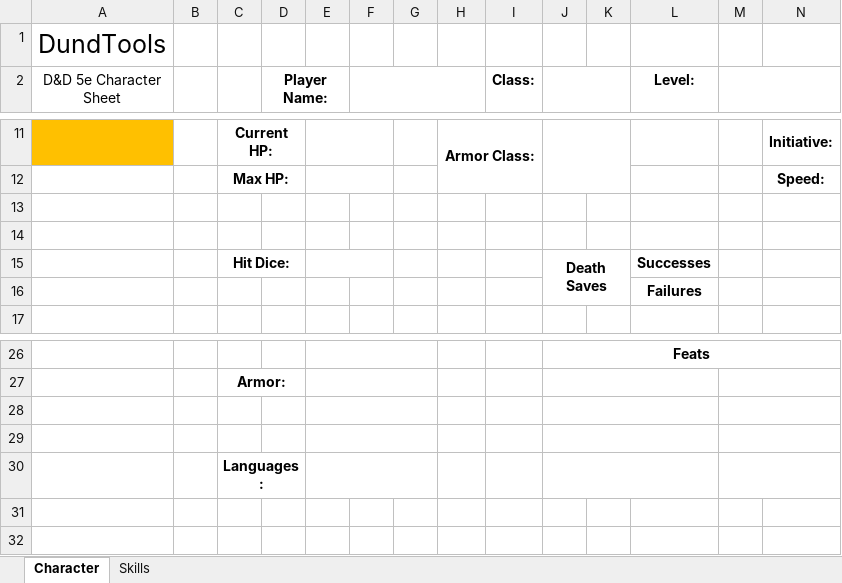
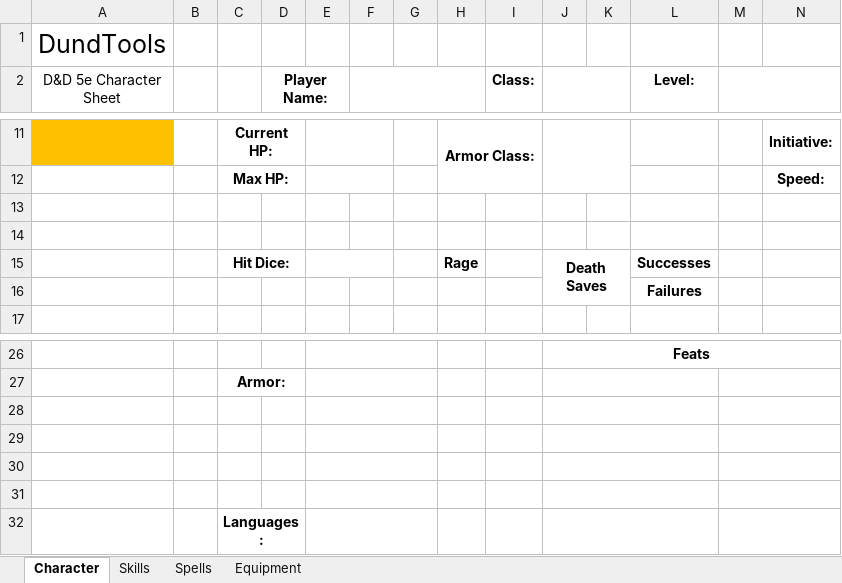
Before and after one commit to BrianBostick/DundTools, an Excel workbook: files/Character Sheet (Template).xlsx, sheet Character, drawn as a sheet; only a part is shown, gaps mark what is left out; values as stored, in another font and other column widths than the file's, no borders; rows hold the shown columns only; the diff names each change by its address in the sheet, - before the commit and + after, or states it on an @@ line.

```diff
--- a/files/Character Sheet (Template).xlsx (sheet Character)
+++ b/files/Character Sheet (Template).xlsx (sheet Character)
+sheet tab: Spells
+sheet tab: Equipment
-H15: (empty)
+H15: Rage
+row 28: (empty)
+row 29: (empty)
```
Also changed, not shown: sheet Skills, 9 other files.
